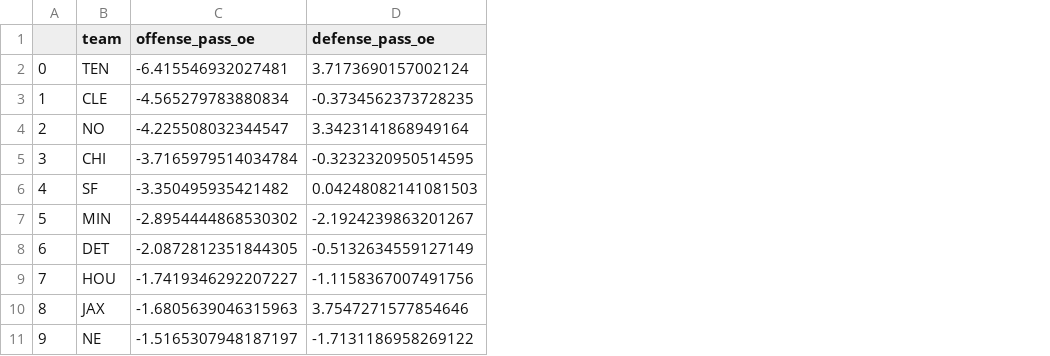
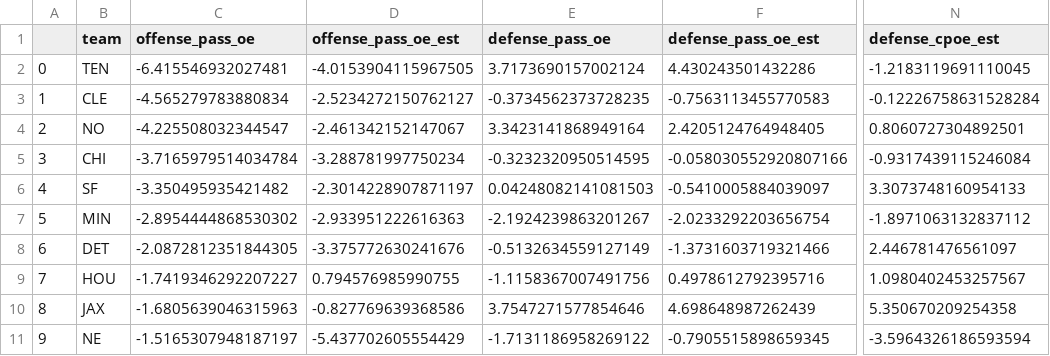
Before and after one commit to slisenberger/fantasyFootballProjections, a CSV file: team_stats.csv, drawn as a sheet; only a part is shown, gaps mark what is left out; the diff names each change by its address in the sheet, - before the commit and + after, or states it on an @@ line.

Commit message:
- Beginning of refactoring to separate data-loading from projections. Model will load data, then select the relevant timeseries for a given week projection, then project. This is the first step to backtesting.
- Added pass over expectation bayesian estimators to team trends. The goal is to be responsive to new team trends like increases in passing or rushing due to injuries or other gameplan changes. The assumption is recent data points are more relevant than earlier ones.

```diff
--- a/team_stats.csv
+++ b/team_stats.csv
+column D (offense_pass_oe_est), rows 2-11: -4.0153904115967505 | -2.5234272150762127 | -2.461342152147067 | -3.288781997750234 | -2.3014228907871197 | -2.933951222616363 | -3.375772630241676 | 0.794576985990755 | -0.827769639368586 | -5.437702605554429
+column F (defense_pass_oe_est), rows 2-11: 4.430243501432286 | -0.7563113455770583 | 2.4205124764948405 | -0.058030552920807166 | -0.5410005884039097 | -2.0233292203656754 | -1.3731603719321466 | 0.4978612792395716 | 4.698648987262439 | -0.7905515898659345
+column N (defense_cpoe_est), rows 2-11: -1.2183119691110045 | -0.12226758631528284 | 0.8060727304892501 | -0.9317439115246084 | 3.3073748160954133 | -1.8971063132837112 | 2.446781476561097 | 1.0980402453257567 | 5.350670209254358 | -3.5964326186593594
```
Also changed, not shown: weekly_stats.csv, 15 other files.
